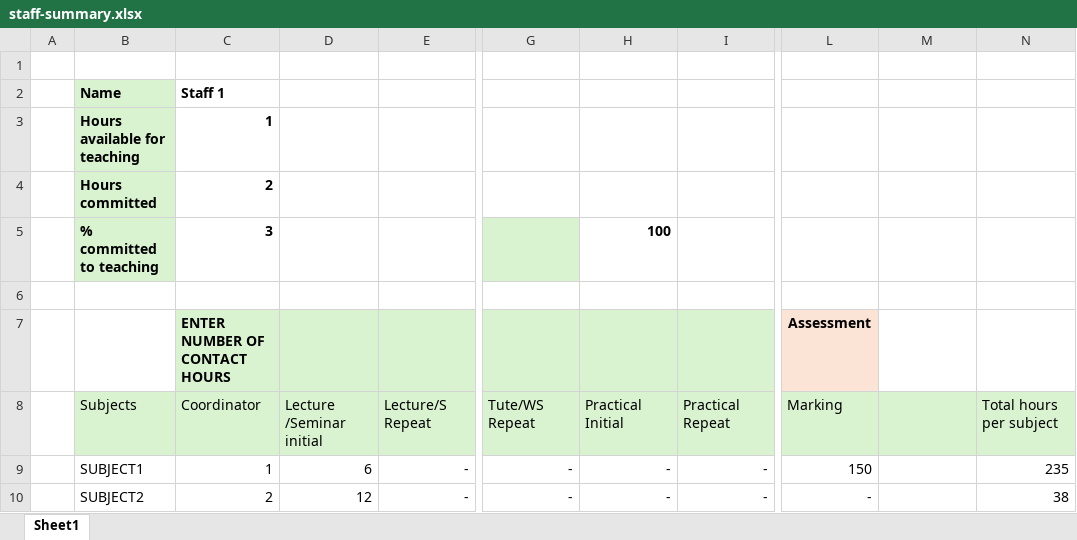
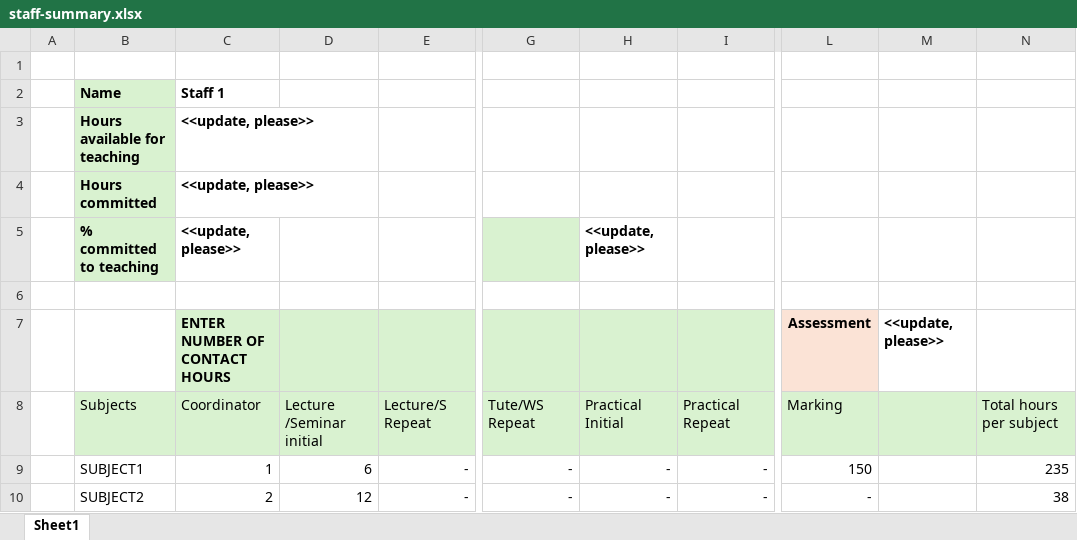
Before and after one commit to hienctu/XcelUnify, an Excel workbook: XcelUnify/Data/staff-summary.xlsx, sheet Sheet1, drawn as a sheet; only a part is shown, gaps mark what is left out; values as stored, in another font and other column widths than the file's, no borders; the diff names each change by its address in the sheet, - before the commit and + after, or states it on an @@ line.

Commit message:
update staff summry template

```diff
--- a/XcelUnify/Data/staff-summary.xlsx (sheet Sheet1)
+++ b/XcelUnify/Data/staff-summary.xlsx (sheet Sheet1)
-C3: 1
+C3: <<update, please>>
-C4: 2
+C4: <<update, please>>
-C5: 3
+C5: <<update, please>>
-H5: 100
+H5: <<update, please>>
-M7: (empty)
+M7: <<update, please>>
```
Also changed, not shown: 12 other files.
